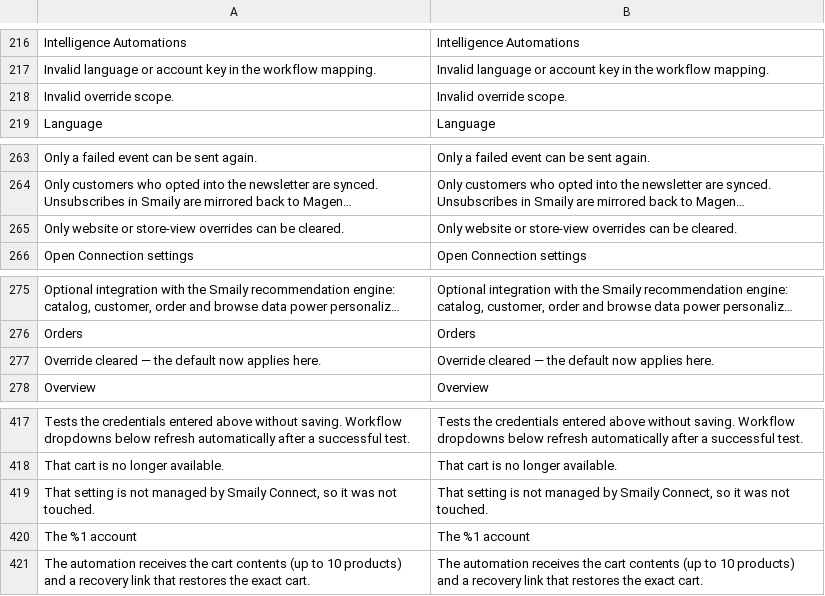
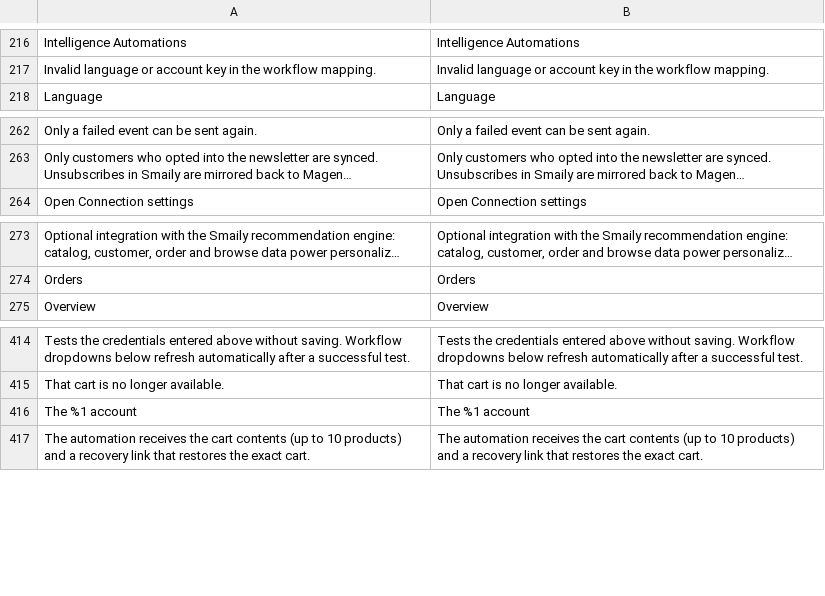
Before and after one commit to sendsmaily/smaily-magento-extension, a CSV file: i18n/en_US.csv, drawn as a sheet; only a part is shown, gaps mark what is left out; long unchanged cells end in …; the diff names each change by its address in the sheet, - before the commit and + after, or states it on an @@ line.

```diff
--- a/i18n/en_US.csv
+++ b/i18n/en_US.csv
-row 218: Invalid override scope. | Invalid override scope.
-row 265: Only website or store-view overrides can be cleared. | Only website or store-view overrides can be cleared.
-row 277: Override cleared — the default now applies here. | Override cleared — the default now applies here.
-row 419: That setting is not managed by Smaily Connect, so it was not touched. | That setting is not managed by Smaily Connect, so it was not touched.
```
Also changed, not shown: i18n/et_EE.csv, 2 other files.
